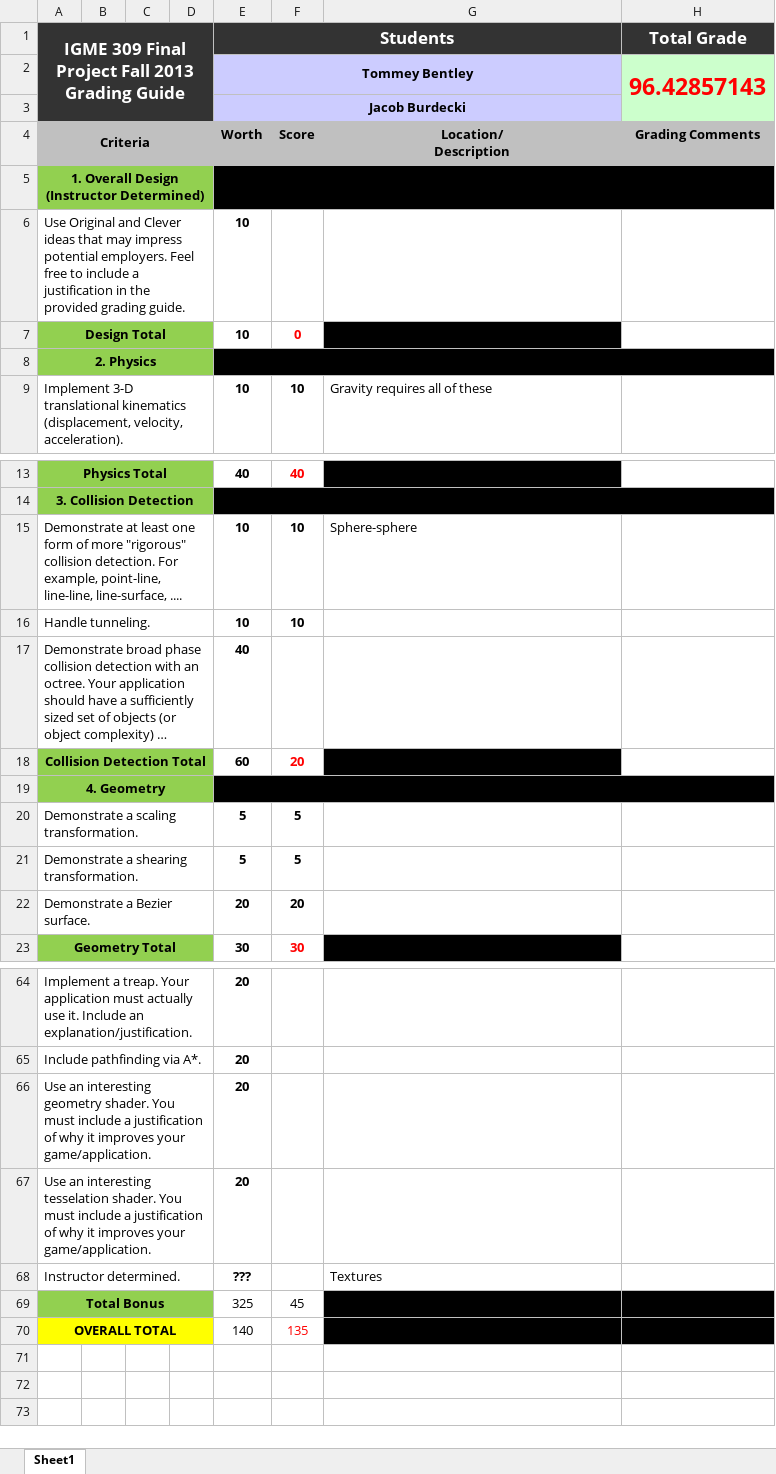
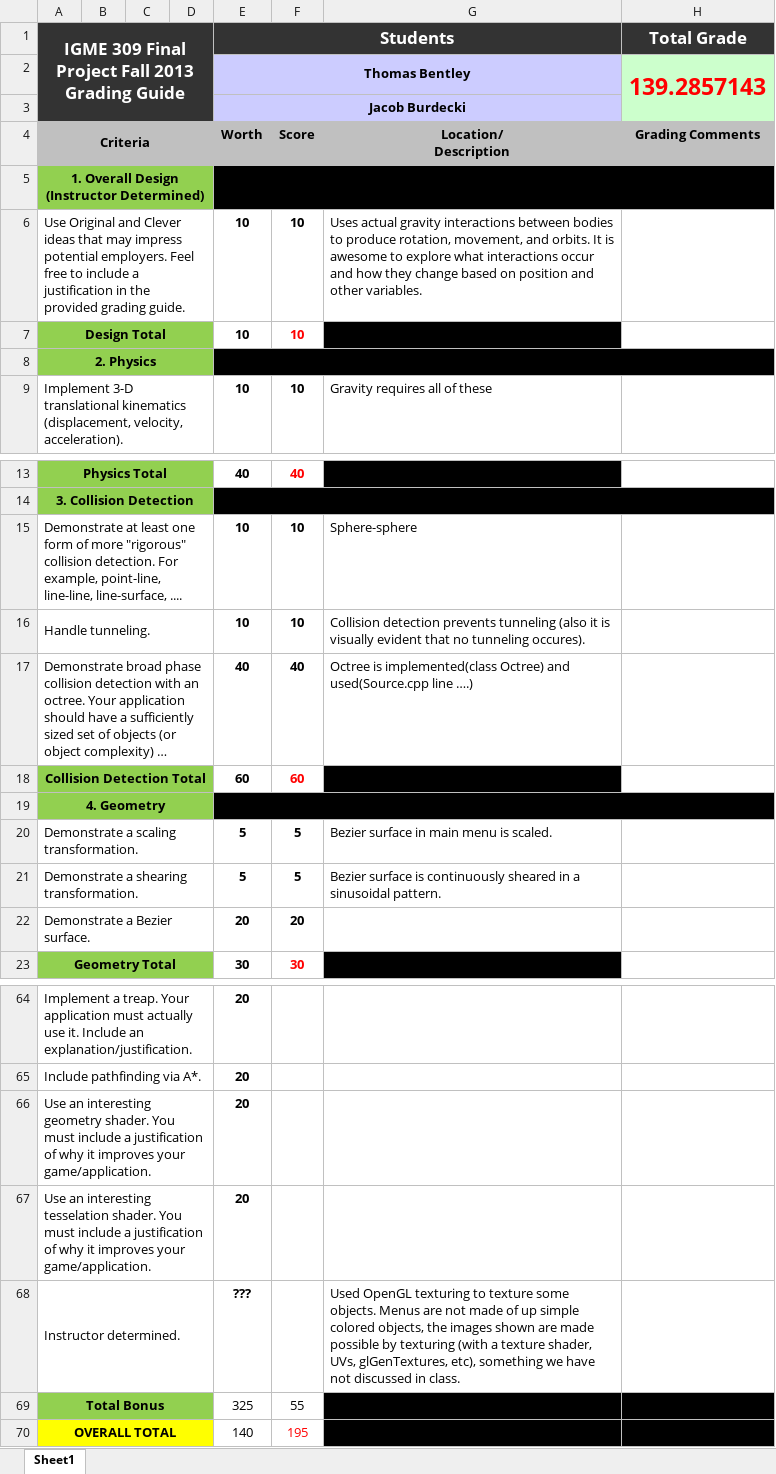
Before and after one commit to twbentley/orbits, an Excel workbook: DSA2 Final Grading Guide.xlsx, sheet Sheet1, drawn as a sheet; only a part is shown, gaps mark what is left out; long unchanged cells end in …; values as stored, in another font and other column widths than the file's, no borders; removed rows and columns are numbered as before the commit, all else as after; the diff covers the shown part only; the diff names each change by its address in the sheet, - before the commit and + after, or states it on an @@ line.

Commit message:
Added Octree and finished up project (menus and small requirements, etc).

```diff
--- a/DSA2 Final Grading Guide.xlsx (sheet Sheet1)
+++ b/DSA2 Final Grading Guide.xlsx (sheet Sheet1)
-row 2:  |  |  |  | Tommey Bentley |  |  | 96.42857143
+row 2:  |  |  |  | Thomas Bentley |  |  | 139.2857143
-F6: (empty)
+F6: 10
-G6: (empty)
+G6: Uses actual gravity interactions between bodies to produce rotation, movement, and orbits. It is awesome to explore what interactions occur and how they change based on position and other variables.
-F7: 0
+F7: 10
-G16: (empty)
+G16: Collision detection prevents tunneling (also it is visually evident that no tunneling occures).
-F17: (empty)
+F17: 40
-G17: (empty)
+G17: Octree is implemented(class Octree) and used(Source.cpp line ….)
-F18: 20
+F18: 60
-G20: (empty)
+G20: Bezier surface in main menu is scaled.
-G21: (empty)
+G21: Bezier surface is continuously sheared in a sinusoidal pattern.
-G68: Textures
+G68: Used OpenGL texturing to texture some objects. Menus are not made of up simple colored objects, the images shown are made possible by texturing (with a texture shader, UVs, glGenTextures, etc), something we have not discussed in class.
-F69: 45
+F69: 55
-F70: 135
+F70: 195
```
Also changed, not shown: 6 edited cells elsewhere in this sheet, 36 other files.
